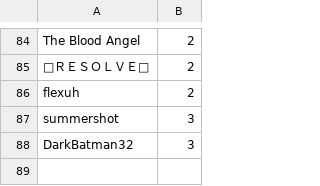
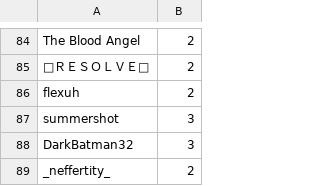
Before and after one commit to SpiritXR/Patreon-List-Manager-List, a CSV file: Patreon List.csv, drawn as a sheet; only a part is shown, gaps mark what is left out.

Commit message:
Update Patreon List.csv
added:

_neffertity_ (2)

```diff
--- a/Patreon List.csv
+++ b/Patreon List.csv
@@ -88 +88,2 @@ summershot,3
 DarkBatman32,3
+_neffertity_,2
```
